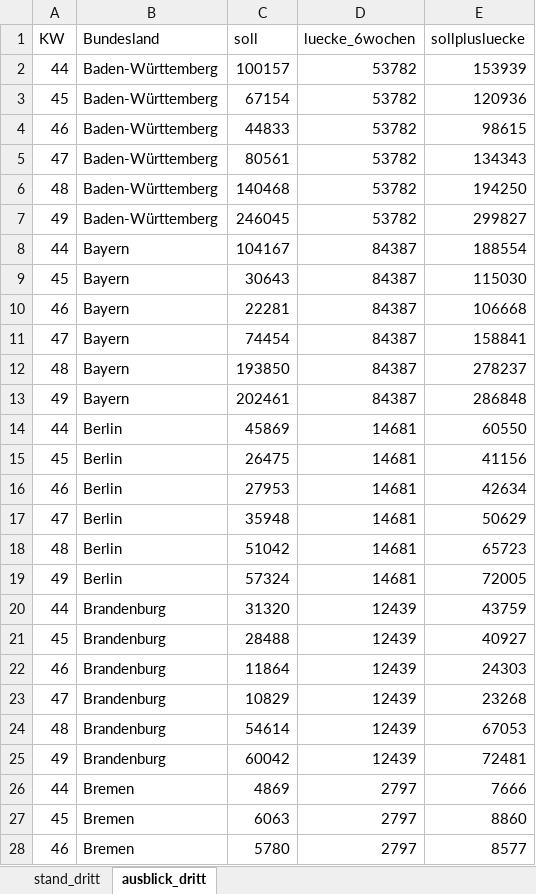
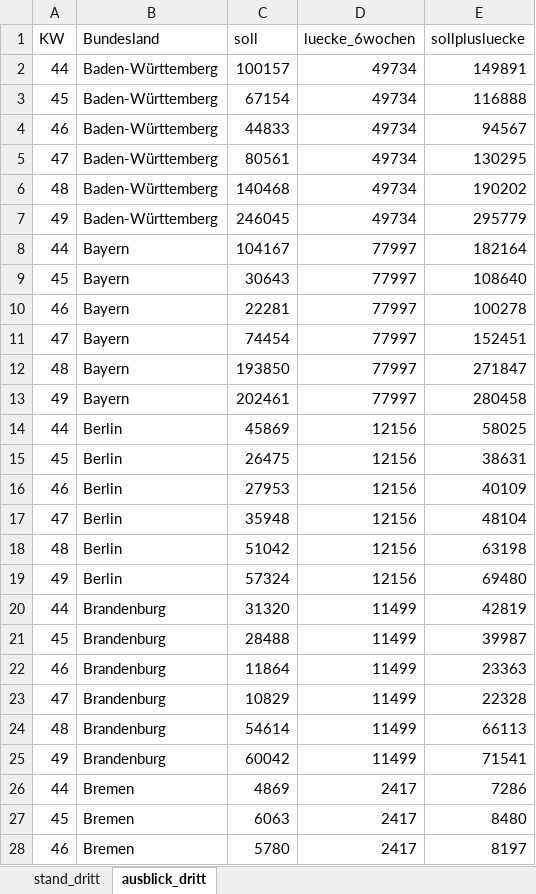
Before and after one commit to zidatalab/covid19dashboard, an Excel workbook: data/auffrischen_kw.xlsx, sheet ausblick_dritt, drawn as a sheet; only a part is shown; values as stored, in another font and other column widths than the file's, no borders; the diff covers the shown part only; the diff names each change by its address in the sheet, - before the commit and + after, or states it on an @@ line.

```diff
--- a/data/auffrischen_kw.xlsx (sheet ausblick_dritt)
+++ b/data/auffrischen_kw.xlsx (sheet ausblick_dritt)
-D2:D7 (luecke_6wochen): 53782
+D2:D7 (luecke_6wochen): 49734
-E2 (sollplusluecke): 153939
+E2 (sollplusluecke): 149891
-E3 (sollplusluecke): 120936
+E3 (sollplusluecke): 116888
-E4 (sollplusluecke): 98615
+E4 (sollplusluecke): 94567
-E5 (sollplusluecke): 134343
+E5 (sollplusluecke): 130295
-E6 (sollplusluecke): 194250
+E6 (sollplusluecke): 190202
-E7 (sollplusluecke): 299827
+E7 (sollplusluecke): 295779
-D8:D13 (luecke_6wochen): 84387
+D8:D13 (luecke_6wochen): 77997
-E8 (sollplusluecke): 188554
+E8 (sollplusluecke): 182164
-E9 (sollplusluecke): 115030
+E9 (sollplusluecke): 108640
-E10 (sollplusluecke): 106668
+E10 (sollplusluecke): 100278
-E11 (sollplusluecke): 158841
+E11 (sollplusluecke): 152451
-E12 (sollplusluecke): 278237
+E12 (sollplusluecke): 271847
-E13 (sollplusluecke): 286848
+E13 (sollplusluecke): 280458
-D14:D19 (luecke_6wochen): 14681
+D14:D19 (luecke_6wochen): 12156
-E14 (sollplusluecke): 60550
+E14 (sollplusluecke): 58025
-E15 (sollplusluecke): 41156
+E15 (sollplusluecke): 38631
-E16 (sollplusluecke): 42634
+E16 (sollplusluecke): 40109
-E17 (sollplusluecke): 50629
+E17 (sollplusluecke): 48104
-E18 (sollplusluecke): 65723
+E18 (sollplusluecke): 63198
-E19 (sollplusluecke): 72005
+E19 (sollplusluecke): 69480
-D20:D25 (luecke_6wochen): 12439
+D20:D25 (luecke_6wochen): 11499
-E20 (sollplusluecke): 43759
+E20 (sollplusluecke): 42819
-E21 (sollplusluecke): 40927
+E21 (sollplusluecke): 39987
-E22 (sollplusluecke): 24303
+E22 (sollplusluecke): 23363
-E23 (sollplusluecke): 23268
+E23 (sollplusluecke): 22328
-E24 (sollplusluecke): 67053
+E24 (sollplusluecke): 66113
-E25 (sollplusluecke): 72481
+E25 (sollplusluecke): 71541
-D26:D28 (luecke_6wochen): 2797
+D26:D28 (luecke_6wochen): 2417
-E26 (sollplusluecke): 7666
+E26 (sollplusluecke): 7286
-E27 (sollplusluecke): 8860
+E27 (sollplusluecke): 8480
-E28 (sollplusluecke): 8577
+E28 (sollplusluecke): 8197
```
Also changed, not shown: 150 edited cells elsewhere in this sheet, sheet stand_dritt, 1 other file.
